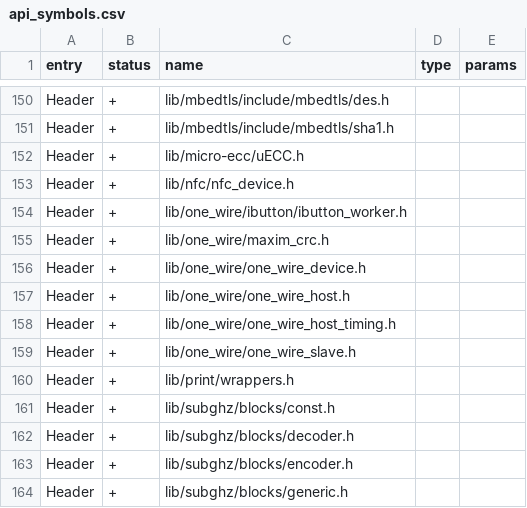
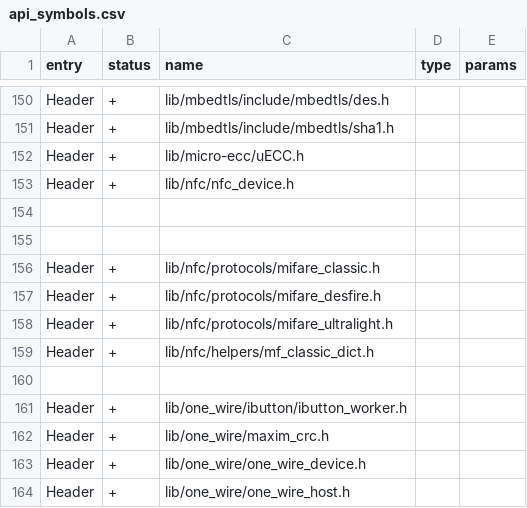
Before and after one commit to gianniocchipinti/Korai, a CSV file: firmware/targets/f7/api_symbols.csv, drawn as a sheet; only a part is shown, gaps mark what is left out; the shorter side is filled out with more unchanged rows; the diff names each change by its address in the sheet, - before the commit and + after, or states it on an @@ line.

Commit message:
Fap Loader Externalized

```diff
--- a/firmware/targets/f7/api_symbols.csv
+++ b/firmware/targets/f7/api_symbols.csv
+row 154: (empty)
+row 155: (empty)
+row 156: Header | + | lib/nfc/protocols/mifare_classic.h
+row 157: Header | + | lib/nfc/protocols/mifare_desfire.h
+row 158: Header | + | lib/nfc/protocols/mifare_ultralight.h
+row 159: Header | + | lib/nfc/helpers/mf_classic_dict.h
+row 160: (empty)
```
